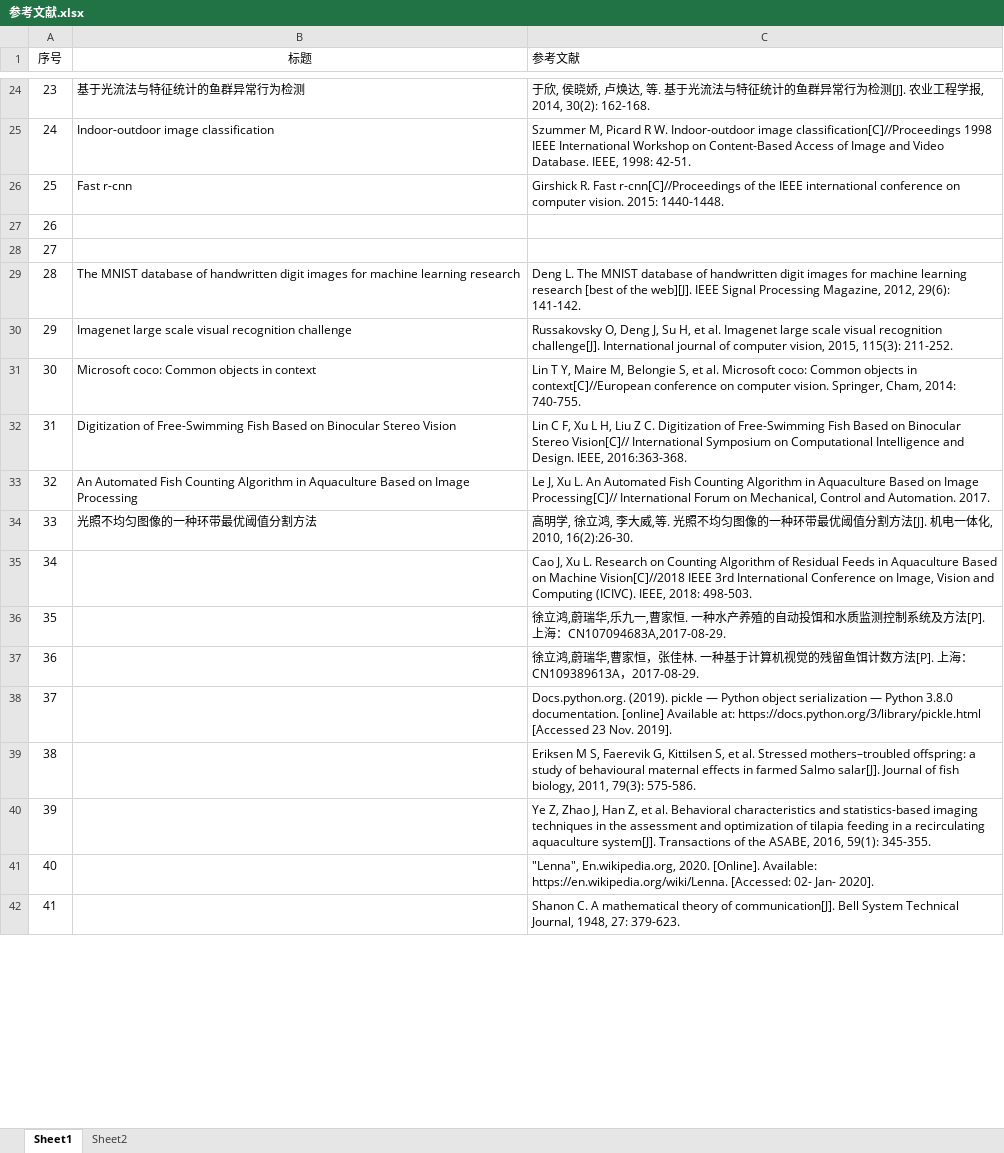
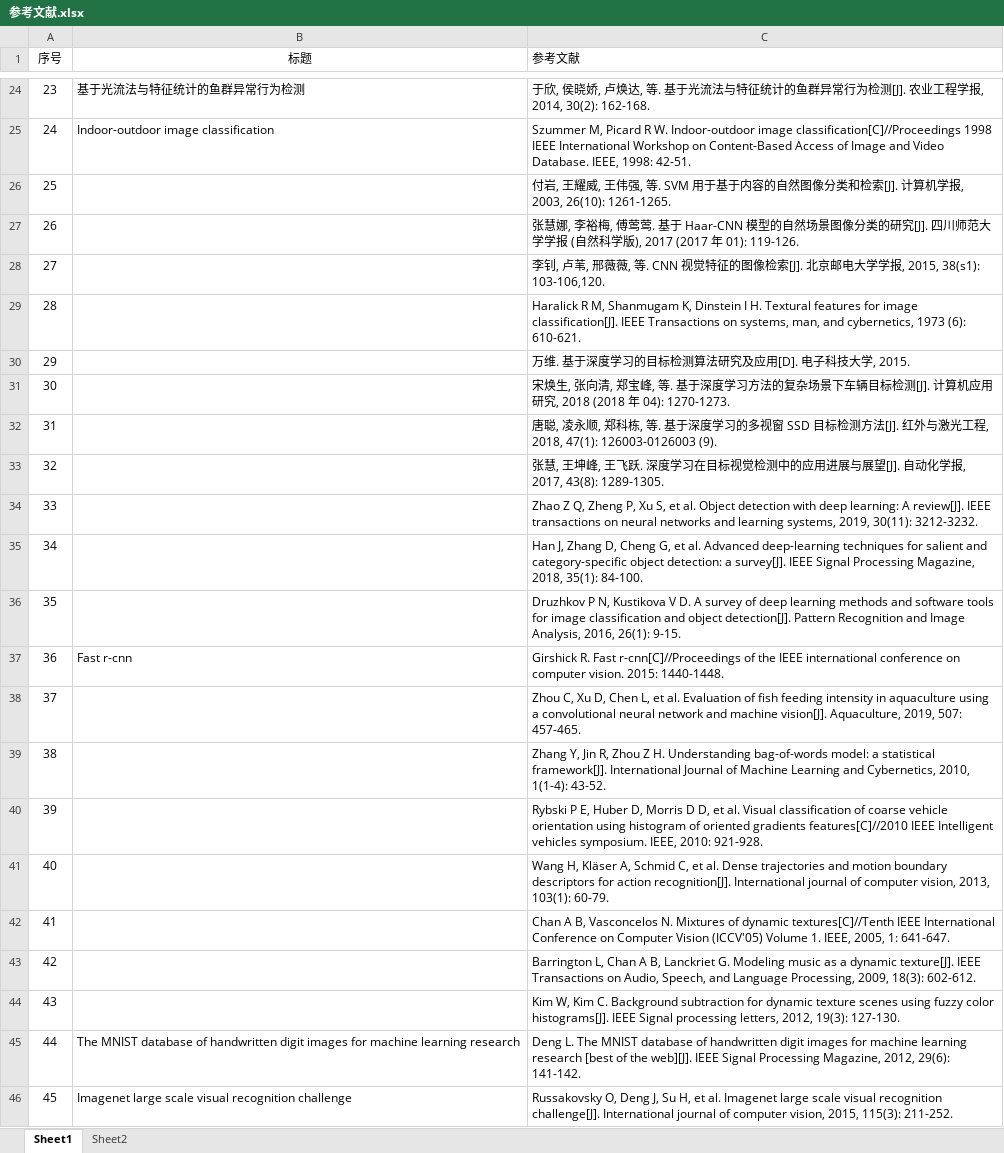
Before and after one commit to ColinJLZhang/thesis, an Excel workbook: 参考文献.xlsx, sheet Sheet1, drawn as a sheet; only a part is shown, gaps mark what is left out; the shorter side is filled out with more unchanged rows; values as stored, in another font and other column widths than the file's, no borders; addresses are those after the commit; the diff covers the shown part only; the diff names each change by its address in the sheet, - before the commit and + after, or states it on an @@ line.

```diff
--- a/参考文献.xlsx (sheet Sheet1)
+++ b/参考文献.xlsx (sheet Sheet1)
+row 26: 25 |  | 付岩, 王耀威, 王伟强, 等. SVM 用于基于内容的自然图像分类和检索[J]. 计算机学报, 2003, 26(10): 1261-1265.
+row 27: 26 |  | 张慧娜, 李裕梅, 傅莺莺. 基于 Haar-CNN 模型的自然场景图像分类的研究[J]. 四川师范大学学报 (自然科学版), 2017 (2017 年 01): 119-126.
+row 28: 27 |  | 李钊, 卢苇, 邢薇薇, 等. CNN 视觉特征的图像检索[J]. 北京邮电大学学报, 2015, 38(s1): 103-106,120.
+row 29: 28 |  | Haralick R M, Shanmugam K, Dinstein I H. Textural features for image classification[J]. IEEE Transactions on systems, man, and cybernetics, 1973 (6): 610-621.
+row 30: 29 |  | 万维. 基于深度学习的目标检测算法研究及应用[D]. 电子科技大学, 2015.
+row 31: 30 |  | 宋焕生, 张向清, 郑宝峰, 等. 基于深度学习方法的复杂场景下车辆目标检测[J]. 计算机应用研究, 2018 (2018 年 04): 1270-1273.
+row 32: 31 |  | 唐聪, 凌永顺, 郑科栋, 等. 基于深度学习的多视窗 SSD 目标检测方法[J]. 红外与激光工程, 2018, 47(1): 126003-0126003 (9).
+row 33: 32 |  | 张慧, 王坤峰, 王飞跃. 深度学习在目标视觉检测中的应用进展与展望[J]. 自动化学报, 2017, 43(8): 1289-1305.
+row 34: 33 |  | Zhao Z Q, Zheng P, Xu S, et al. Object detection with deep learning: A review[J]. IEEE transactions on neural networks and learning systems, 2019, 30(11): 3212-3232.
+row 35: 34 |  | Han J, Zhang D, Cheng G, et al. Advanced deep-learning techniques for salient and category-specific object detection: a survey[J]. IEEE Signal Processing Magazine, 2018, 35(1): 84-100.
+row 36: 35 |  | Druzhkov P N, Kustikova V D. A survey of deep learning methods and software tools for image classification and object detection[J]. Pattern Recognition and Image Analysis, 2016, 26(1): 9-15.
@@ column A (序号) renumbered between rows 37 and 166 @@
-C38 (参考文献): (empty)
+C38 (参考文献): Zhou C, Xu D, Chen L, et al. Evaluation of fish feeding intensity in aquaculture using a convolutional neural network and machine vision[J]. Aquaculture, 2019, 507: 457-465.
-C39 (参考文献): (empty)
+C39 (参考文献): Zhang Y, Jin R, Zhou Z H. Understanding bag-of-words model: a statistical framework[J]. International Journal of Machine Learning and Cybernetics, 2010, 1(1-4): 43-52.
+row 40: 39 |  | Rybski P E, Huber D, Morris D D, et al. Visual classification of coarse vehicle orientation using histogram of oriented gradients features[C]//2010 IEEE Intelligent vehicles symposium. IEEE, 2010: 921-928.
+row 41: 40 |  | Wang H, Kläser A, Schmid C, et al. Dense trajectories and motion boundary descriptors for action recognition[J]. International journal of computer vision, 2013, 103(1): 60-79.
+row 42: 41 |  | Chan A B, Vasconcelos N. Mixtures of dynamic textures[C]//Tenth IEEE International Conference on Computer Vision (ICCV'05) Volume 1. IEEE, 2005, 1: 641-647.
+row 43: 42 |  | Barrington L, Chan A B, Lanckriet G. Modeling music as a dynamic texture[J]. IEEE Transactions on Audio, Speech, and Language Processing, 2009, 18(3): 602-612.
+row 44: 43 |  | Kim W, Kim C. Background subtraction for dynamic texture scenes using fuzzy color histograms[J]. IEEE Signal processing letters, 2012, 19(3): 127-130.
```
Also changed, not shown: 20 added rows, 40 removed rows and 2 edited cells elsewhere in this sheet, charts or pictures, 52 other files.
